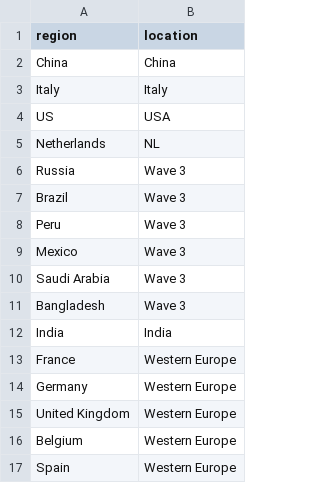
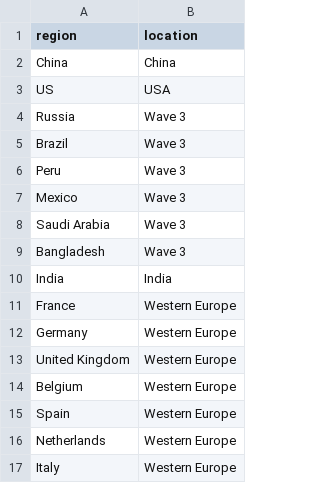
Before and after one commit to robhanssen/covid19-v2, a CSV file: sources/countrylist.csv, drawn as a sheet; removed rows and columns are numbered as before the commit, all else as after; the diff names each change by its address in the sheet, - before the commit and + after, or states it on an @@ line.

```diff
--- a/sources/countrylist.csv
+++ b/sources/countrylist.csv
-row 3: Italy | Italy
-row 5: Netherlands | NL
+row 16: Netherlands | Western Europe
+row 17: Italy | Western Europe
```
Also changed, not shown: data/covid-global-daily-cases-and-deaths.csv, sources/USstateslist.csv, 22 other files.
